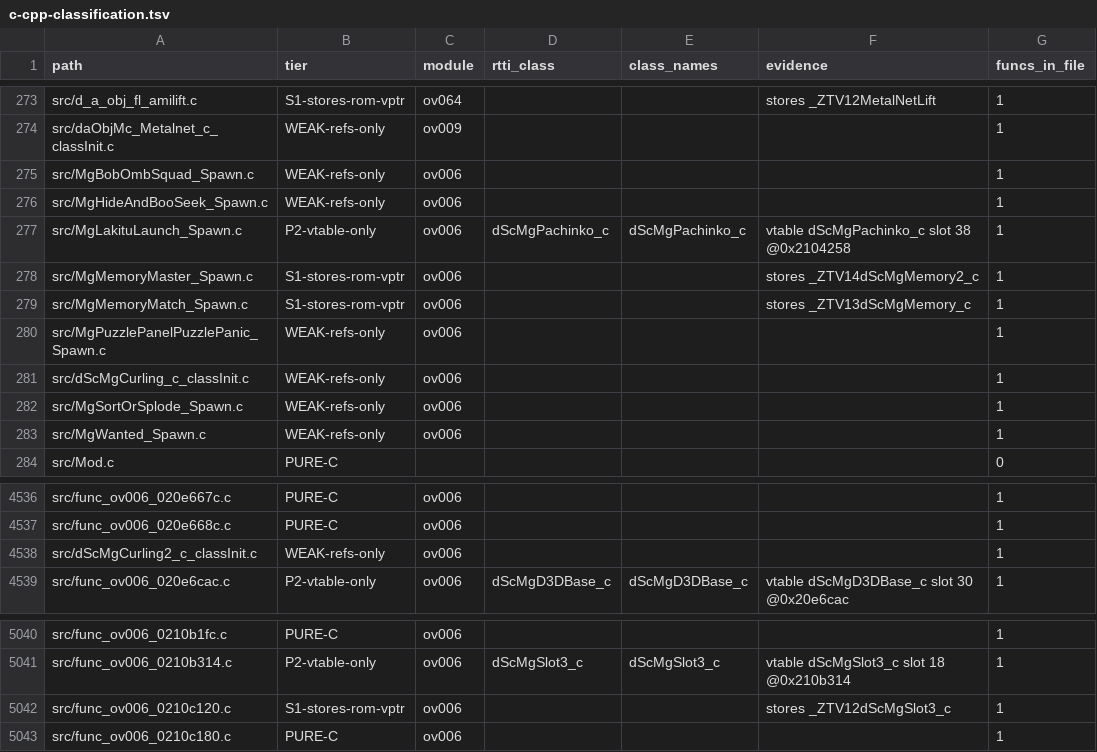
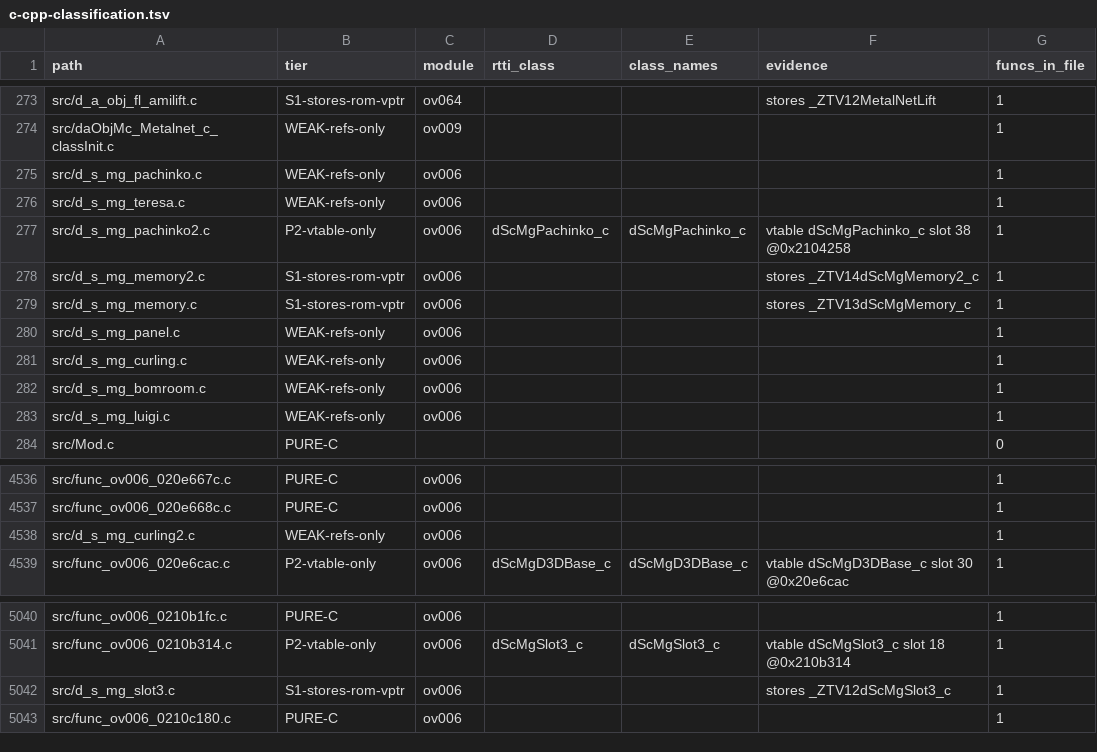
Before and after one commit to AdrianBros/sm64ds-decomp, a TSV file: notes/data/c-cpp-classification.tsv, drawn as a sheet; only a part is shown, gaps mark what is left out; the diff names each change by its address in the sheet, - before the commit and + after, or states it on an @@ line.

```diff
--- a/notes/data/c-cpp-classification.tsv
+++ b/notes/data/c-cpp-classification.tsv
-A275 (path): src/MgBobOmbSquad_Spawn.c
+A275 (path): src/d_s_mg_pachinko.c
-A276 (path): src/MgHideAndBooSeek_Spawn.c
+A276 (path): src/d_s_mg_teresa.c
-A277 (path): src/MgLakituLaunch_Spawn.c
+A277 (path): src/d_s_mg_pachinko2.c
-A278 (path): src/MgMemoryMaster_Spawn.c
+A278 (path): src/d_s_mg_memory2.c
-A279 (path): src/MgMemoryMatch_Spawn.c
+A279 (path): src/d_s_mg_memory.c
-A280 (path): src/MgPuzzlePanelPuzzlePanic_Spawn.c
+A280 (path): src/d_s_mg_panel.c
-A281 (path): src/dScMgCurling_c_classInit.c
+A281 (path): src/d_s_mg_curling.c
-A282 (path): src/MgSortOrSplode_Spawn.c
+A282 (path): src/d_s_mg_bomroom.c
-A283 (path): src/MgWanted_Spawn.c
+A283 (path): src/d_s_mg_luigi.c
-A4538 (path): src/dScMgCurling2_c_classInit.c
+A4538 (path): src/d_s_mg_curling2.c
-A5042 (path): src/func_ov006_0210c120.c
+A5042 (path): src/d_s_mg_slot3.c
```
Also changed, not shown: 55 other files.
